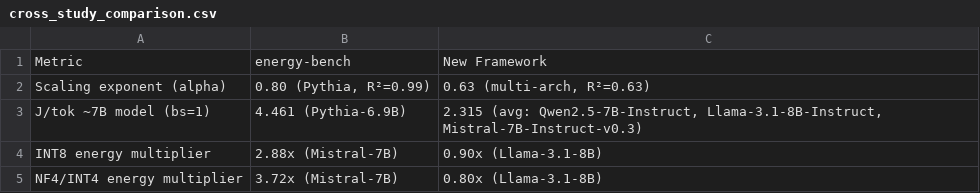
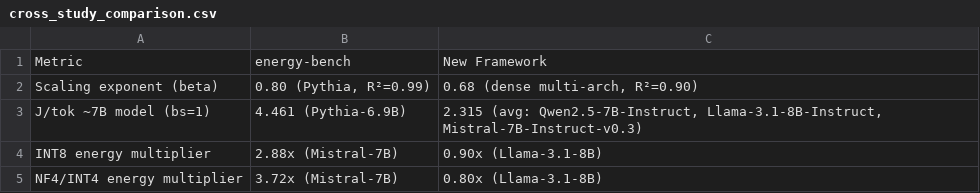
Before and after one commit to danielcregg/llm-energy-framework, a CSV file: paper/tables/cross_study_comparison.csv, drawn as a sheet.

```diff
--- a/paper/tables/cross_study_comparison.csv
+++ b/paper/tables/cross_study_comparison.csv
@@ -1,3 +1,3 @@
 Metric,energy-bench,New Framework
-Scaling exponent (alpha),"0.80 (Pythia, R²=0.99)","0.63 (multi-arch, R²=0.63)"
+Scaling exponent (beta),"0.80 (Pythia, R²=0.99)","0.68 (dense multi-arch, R²=0.90)"
 J/tok ~7B model (bs=1),4.461 (Pythia-6.9B),"2.315 (avg: Qwen2.5-7B-Instruct, Llama-3.1-8B-Instruct, Mistral-7B-Instruct-v0.3)"
```
Also changed, not shown: 17 other files.
